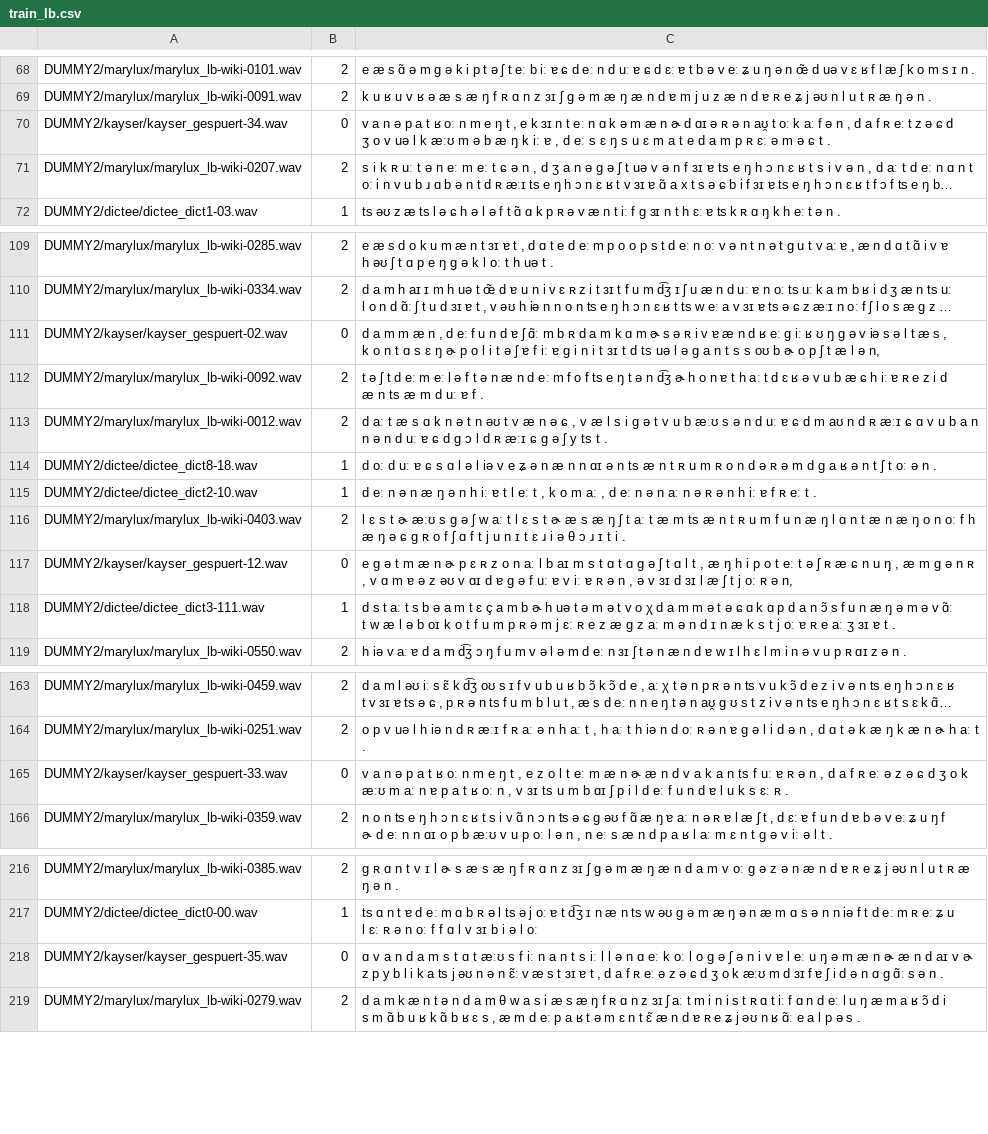
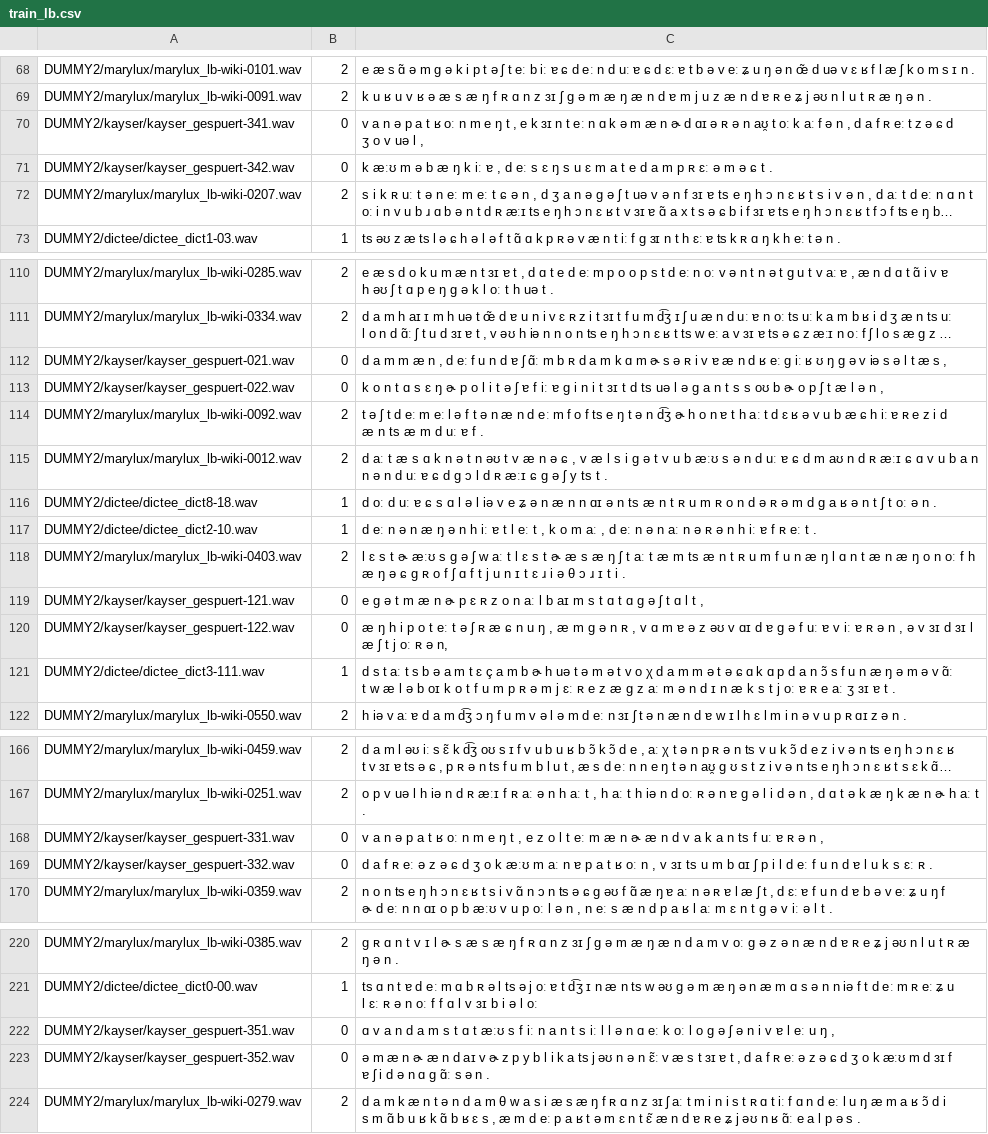
Before and after one commit to mbarnig/vits, a CSV file: filelists/train_lb.csv, drawn as a sheet; only a part is shown, gaps mark what is left out; long unchanged cells end in …; addresses are those after the commit; the diff covers the shown part only; the diff names each change by its address in the sheet, - before the commit and + after, or states it on an @@ line.

Commit message:
Update train_lb.csv

```diff
--- a/filelists/train_lb.csv
+++ b/filelists/train_lb.csv
-A70: DUMMY2/kayser/kayser_gespuert-34.wav
+A70: DUMMY2/kayser/kayser_gespuert-341.wav
-C70: …o v uə l k æːʊ m ə b æ ŋ k iː ɐ , d eː s ɛ ŋ s u ɛ m a t e d a m p ʀ ɛː ə m ə ɕ t .
+C70: …o v uə l ,
+row 71: DUMMY2/kayser/kayser_gespuert-342.wav | 0 | k æːʊ m ə b æ ŋ k iː ɐ , d eː s ɛ ŋ s u ɛ m a t e d a m p ʀ ɛː ə m ə ɕ t .
-A112: DUMMY2/kayser/kayser_gespuert-02.wav
+A112: DUMMY2/kayser/kayser_gespuert-021.wav
-C112: …t æ s , k o n t ɑ s ɛ ŋ ɚ p o l i t ə ʃ ɐ f iː ɐ g i n i t ɜɪ t d ts uə l ə g a n t s s oʊ b ɚ o p ʃ t æ l ə n,
+C112: …t æ s ,
+row 113: DUMMY2/kayser/kayser_gespuert-022.wav | 0 | k o n t ɑ s ɛ ŋ ɚ p o l i t ə ʃ ɐ f iː ɐ g i n i t ɜɪ t d ts uə l ə g a n t s s oʊ b ɚ o p ʃ t æ l ə n ,
-A119: DUMMY2/kayser/kayser_gespuert-12.wav
+A119: DUMMY2/kayser/kayser_gespuert-121.wav
-C119: …ɑ l t , æ ŋ h i p o t eː t ə ʃ ʀ æ ɕ n u ŋ , æ m g ə n ʀ , v ɑ m ɐ ə z əʊ v ɑɪ d ɐ g ə f uː ɐ v iː ɐ ʀ ə n , ə v ɜɪ d ɜɪ l æ ʃ t j oː ʀ ə n,
+C119: …ɑ l t ,
+row 120: DUMMY2/kayser/kayser_gespuert-122.wav | 0 | æ ŋ h i p o t eː t ə ʃ ʀ æ ɕ n u ŋ , æ m g ə n ʀ , v ɑ m ɐ ə z əʊ v ɑɪ d ɐ g ə f uː ɐ v iː ɐ ʀ ə n , ə v ɜɪ d ɜɪ l æ ʃ t j oː ʀ ə n,
-A168: DUMMY2/kayser/kayser_gespuert-33.wav
+A168: DUMMY2/kayser/kayser_gespuert-331.wav
-C168: …ʀ ə n , d a f ʀ eː ə z ə ɕ d ʒ o k æːʊ m aː n ɐ p a t ʁ oː n , v ɜɪ ts u m b ɑɪ ʃ p i l d eː f u n d ɐ l u k s ɛː ʀ .
+C168: …ʀ ə n ,
+row 169: DUMMY2/kayser/kayser_gespuert-332.wav | 0 | d a f ʀ eː ə z ə ɕ d ʒ o k æːʊ m aː n ɐ p a t ʁ oː n , v ɜɪ ts u m b ɑɪ ʃ p i l d eː f u n d ɐ l u k s ɛː ʀ .
-A222: DUMMY2/kayser/kayser_gespuert-35.wav
+A222: DUMMY2/kayser/kayser_gespuert-351.wav
-C222: …l eː u ŋ ə m æ n ɚ æ n d aɪ v ɚ z p y b l i k a ts j əʊ n ə n ɛ̃ː v æ s t ɜɪ ɐ t , d a f ʀ eː ə z ə ɕ d ʒ o k æːʊ m d ɜɪ f ɐ ʃ i d ə n ɑ g ɑ̃ː s ə n .
+C222: …l eː u ŋ ,
+row 223: DUMMY2/kayser/kayser_gespuert-352.wav | 0 | ə m æ n ɚ æ n d aɪ v ɚ z p y b l i k a ts j əʊ n ə n ɛ̃ː v æ s t ɜɪ ɐ t , d a f ʀ eː ə z ə ɕ d ʒ o k æːʊ m d ɜɪ f ɐ ʃ i d ə n ɑ g ɑ̃ː s ə n .
```
Also changed, not shown: 1 added row and 2 edited cells elsewhere in this file.
